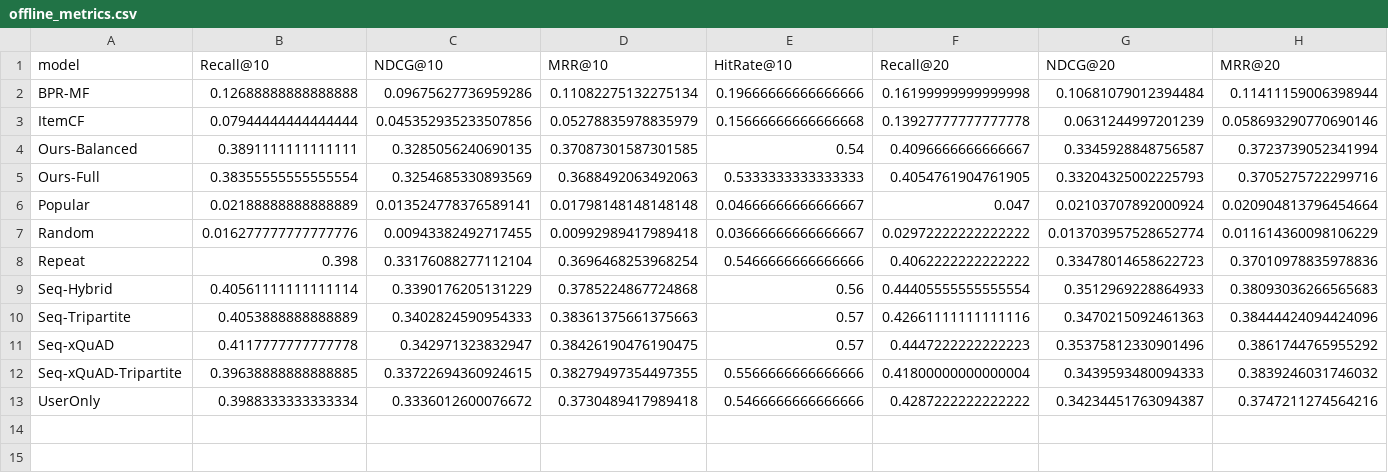
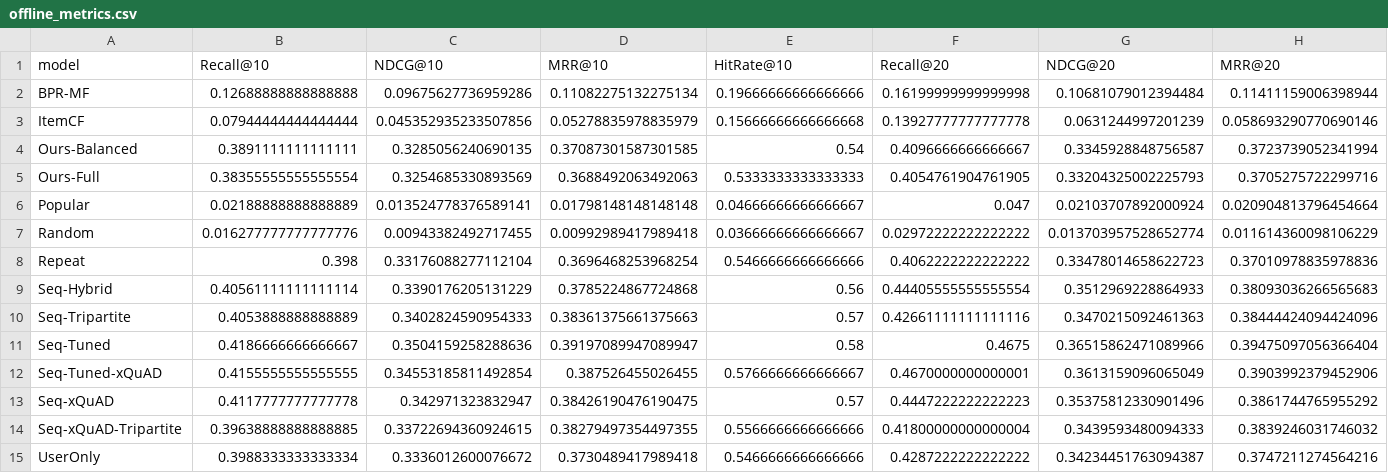
Before and after one commit to HSZGB/FoodFlow, a CSV file: outputs/results/offline_metrics.csv, drawn as a sheet; only a part is shown; rows hold the shown columns only; the diff names each change by its address in the sheet, - before the commit and + after, or states it on an @@ line.

Commit message:
Add tuned sequential recommenders

```diff
--- a/outputs/results/offline_metrics.csv
+++ b/outputs/results/offline_metrics.csv
+row 11: Seq-Tuned | 0.4186666666666667 | 0.3504159258288636 | 0.39197089947089947 | 0.58 | 0.4675 | 0.36515862471089966 | 0.39475097056366404
+row 12: Seq-Tuned-xQuAD | 0.4155555555555555 | 0.34553185811492854 | 0.387526455026455 | 0.5766666666666667 | 0.4670000000000001 | 0.3613159096065049 | 0.3903992379452906
```
Also changed, not shown: outputs/results/simulation_metrics.csv, outputs/results/tripartite_frontier.csv, 54 other files.
